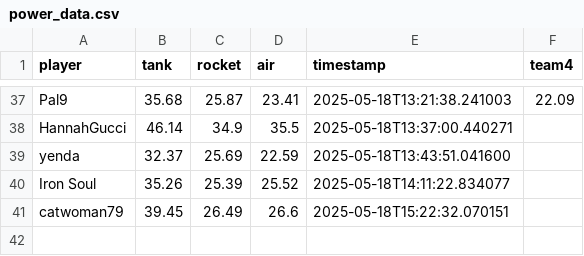
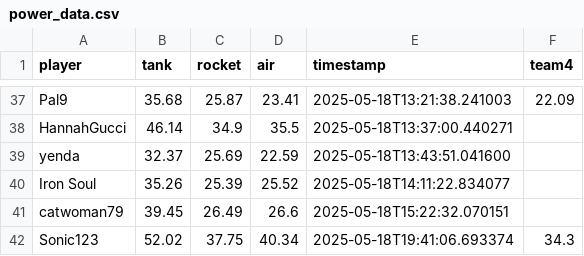
Before and after one commit to Stepanekmi/vs-data-store, a CSV file: data/power_data.csv, drawn as a sheet; only a part is shown, gaps mark what is left out; the diff names each change by its address in the sheet, - before the commit and + after, or states it on an @@ line.

Commit message:
Power data for Sonic123

```diff
--- a/data/power_data.csv
+++ b/data/power_data.csv
+row 42: Sonic123 | 52.02 | 37.75 | 40.34 | 2025-05-18T19:41:06.693374 | 34.3
```
